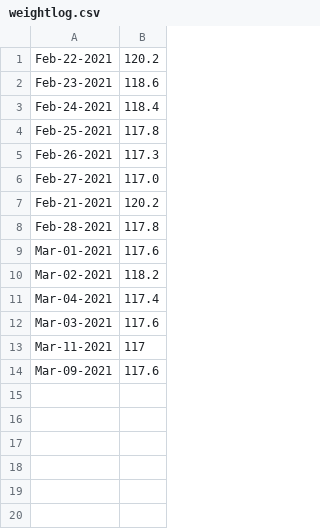
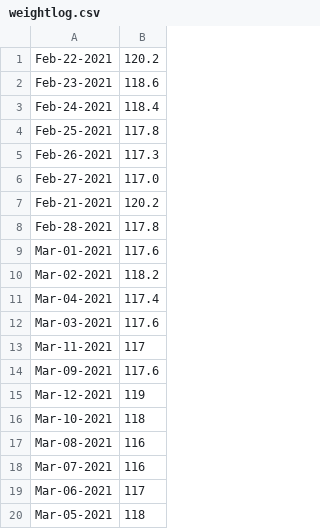
Before and after one commit to fayefv/weightlogger, a CSV file: build/lib/weightlogger/data/weightlog.csv, drawn as a sheet; the diff names each change by its address in the sheet, - before the commit and + after, or states it on an @@ line.

Commit message:
new package build with demo image

```diff
--- a/build/lib/weightlogger/data/weightlog.csv
+++ b/build/lib/weightlogger/data/weightlog.csv
+row 15: Mar-12-2021 | 119
+row 16: Mar-10-2021 | 118
+row 17: Mar-08-2021 | 116
+row 18: Mar-07-2021 | 116
+row 19: Mar-06-2021 | 117
+row 20: Mar-05-2021 | 118
```
Also changed, not shown: 10 other files.
